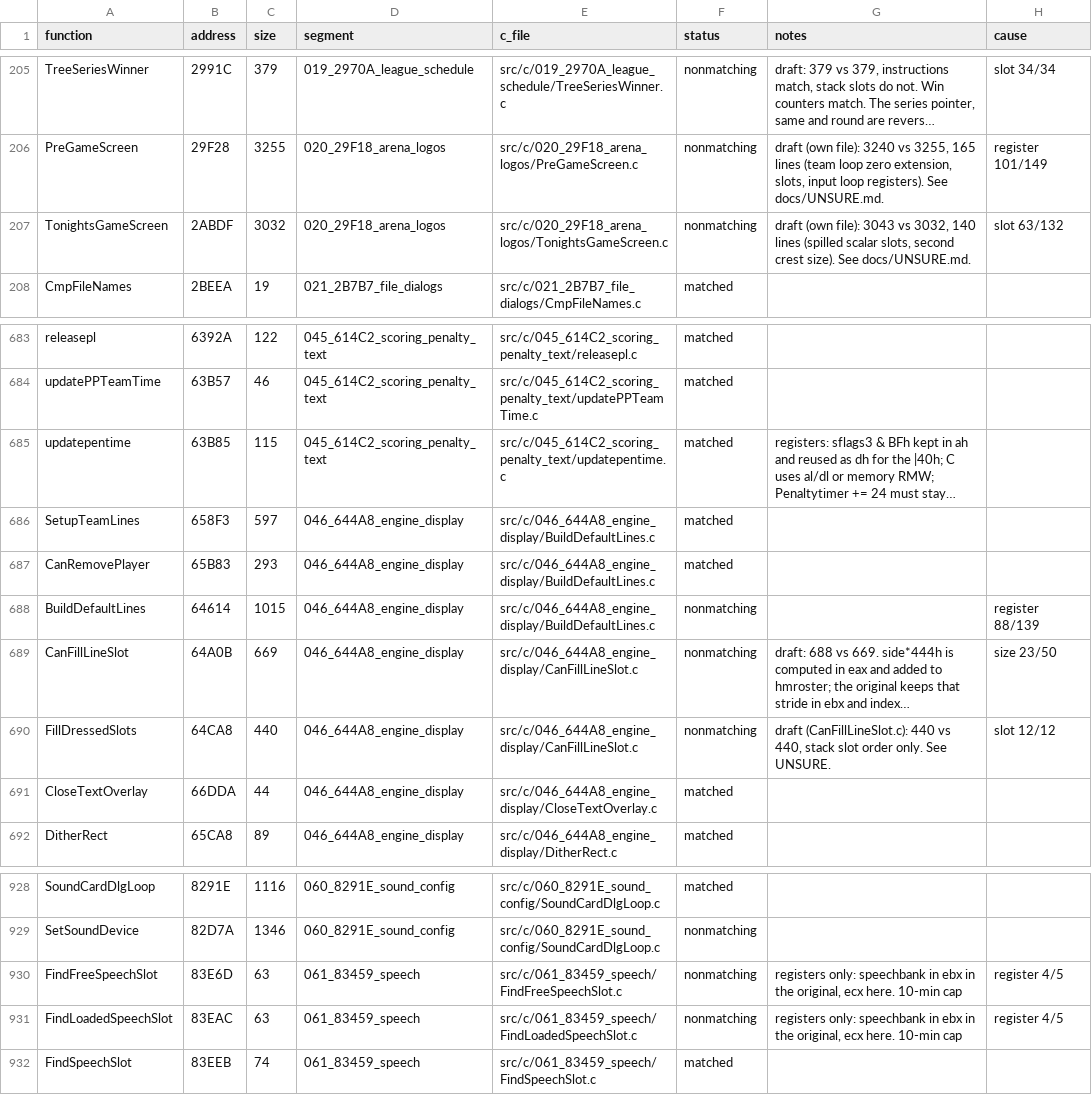
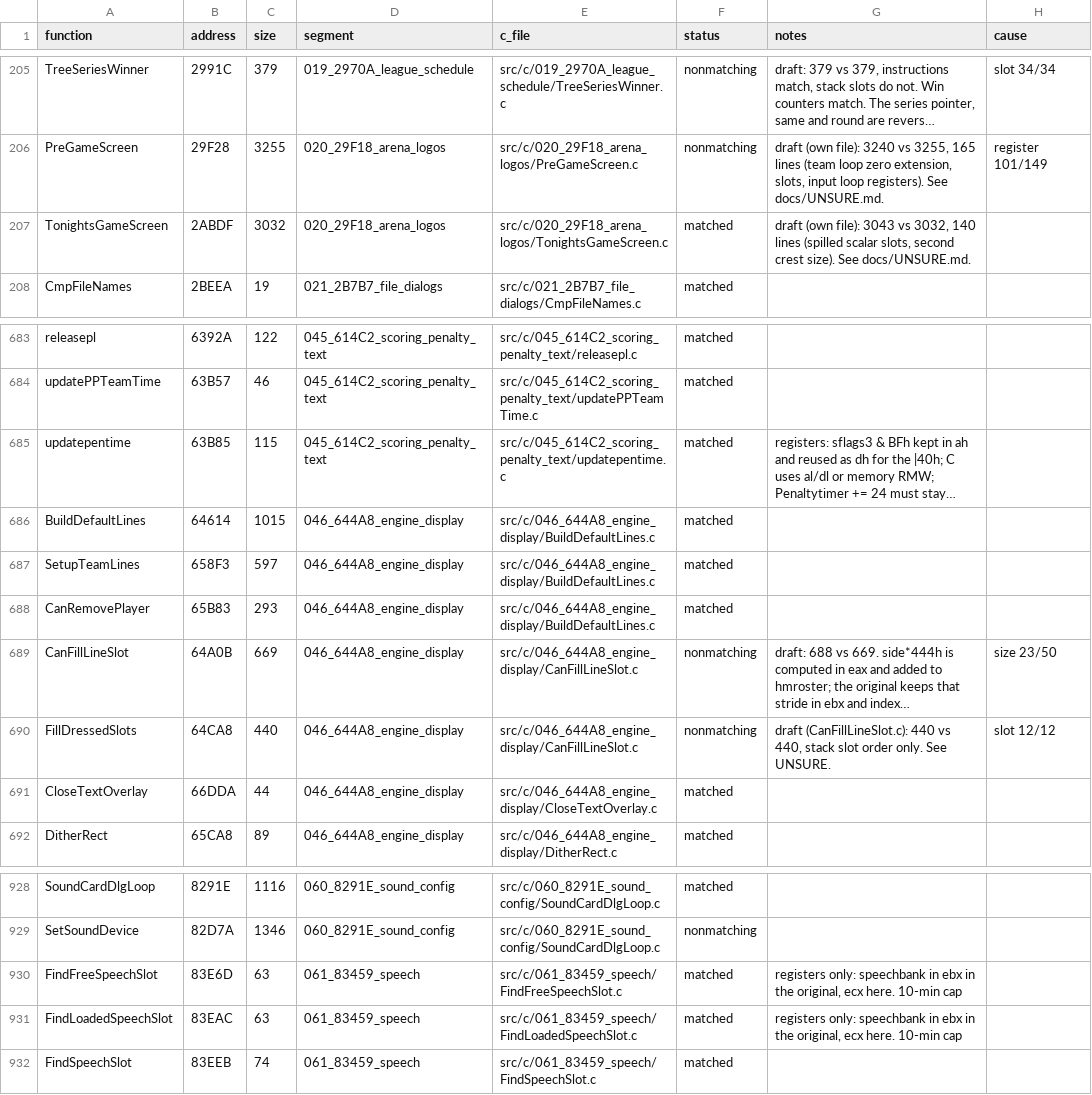
Before and after one commit to Mhopkinsinc/NHL95PC, a CSV file: tools/c_functions.csv, drawn as a sheet; only a part is shown, gaps mark what is left out; long unchanged cells end in …; removed rows and columns are numbered as before the commit, all else as after; the diff names each change by its address in the sheet, - before the commit and + after, or states it on an @@ line.

```diff
--- a/tools/c_functions.csv
+++ b/tools/c_functions.csv
-F207 (status): nonmatching
+F207 (status): matched
-H207 (cause): slot 63/132
+H207 (cause): (empty)
+row 686: BuildDefaultLines | 64614 | 1015 | 046_644A8_engine_display | src/c/046_644A8_engine_display/BuildDefaultLines.c | matched
-row 688: BuildDefaultLines | 64614 | 1015 | 046_644A8_engine_display | src/c/046_644A8_engine_display/BuildDefaultLines.c | nonmatching |  | register 88/139
-F930:F931 (status): nonmatching
+F930:F931 (status): matched
-H930:H931 (cause): register 4/5
+H930:H931 (cause): (empty)
```
Also changed, not shown: 1 other file.
